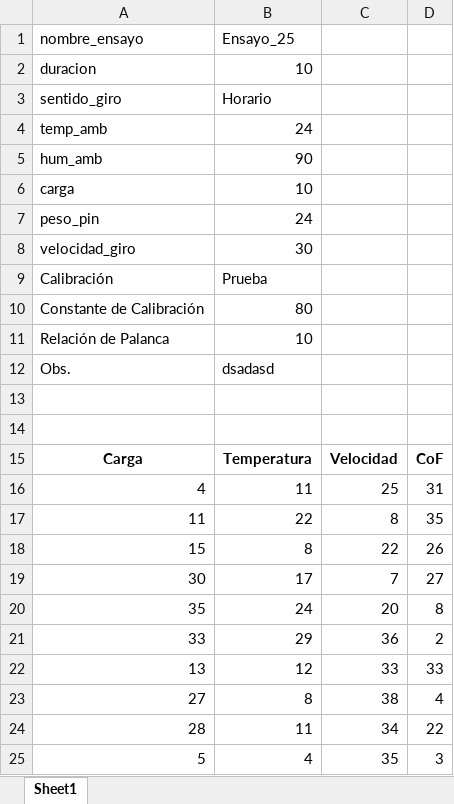
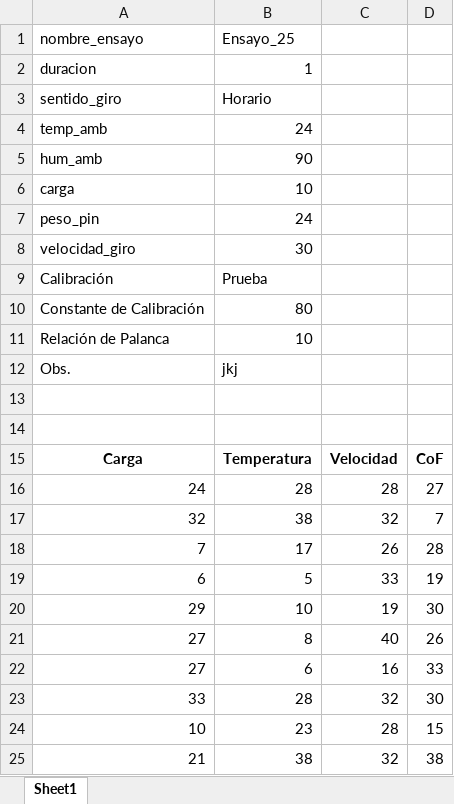
Before and after one commit to nurbano/POD-gui, an Excel workbook: Ensayo_25.xlsx, sheet Sheet1, drawn as a sheet; values as stored, in another font and other column widths than the file's, no borders; removed rows and columns are numbered as before the commit, all else as after; the diff names each change by its address in the sheet, - before the commit and + after, or states it on an @@ line.

```diff
--- a/Ensayo_25.xlsx (sheet Sheet1)
+++ b/Ensayo_25.xlsx (sheet Sheet1)
-B2: 10
+B2: 1
-B12: dsadasd
+B12: jkj
-row 16: 4 | 11 | 25 | 31
-row 17: 11 | 22 | 8 | 35
-row 18: 15 | 8 | 22 | 26
-row 19: 30 | 17 | 7 | 27
-row 20: 35 | 24 | 20 | 8
-row 21: 33 | 29 | 36 | 2
-row 22: 13 | 12 | 33 | 33
+row 16: 24 | 28 | 28 | 27
+row 17: 32 | 38 | 32 | 7
+row 18: 7 | 17 | 26 | 28
+row 19: 6 | 5 | 33 | 19
+row 20: 29 | 10 | 19 | 30
-C21: 38
+C21: 40
-D21: 4
+D21: 26
-row 24: 28 | 11 | 34 | 22
-row 25: 5 | 4 | 35 | 3
+row 22: 27 | 6 | 16 | 33
+row 23: 33 | 28 | 32 | 30
+row 24: 10 | 23 | 28 | 15
+row 25: 21 | 38 | 32 | 38
```
Also changed, not shown: 2 other files.
